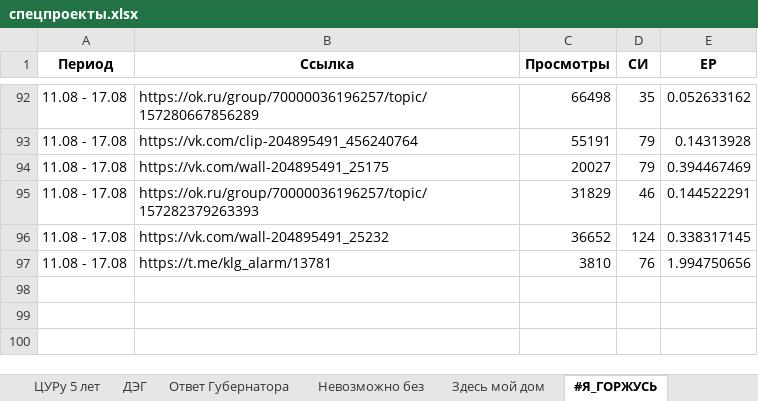
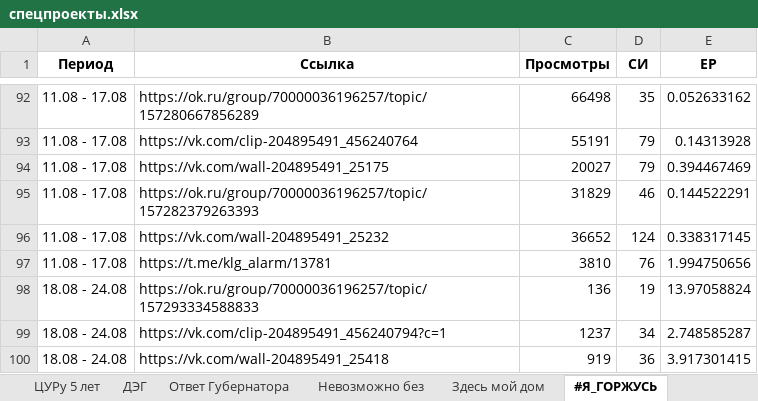
Before and after one commit to bassixs/dash, an Excel workbook: public/спецпроекты.xlsx, sheet #Я_ГОРЖУСЬ, drawn as a sheet; only a part is shown, gaps mark what is left out; values as stored, in another font and other column widths than the file's, no borders; the diff names each change by its address in the sheet, - before the commit and + after, or states it on an @@ line.

```diff
--- a/public/спецпроекты.xlsx (sheet #Я_ГОРЖУСЬ)
+++ b/public/спецпроекты.xlsx (sheet #Я_ГОРЖУСЬ)
+row 98: 18.08 - 24.08 | https://ok.ru/group/70000036196257/topic/157293334588833 | 136 | 19 | 13.97058824
+row 99: 18.08 - 24.08 | https://vk.com/clip-204895491_456240794?c=1 | 1237 | 34 | 2.748585287
+row 100: 18.08 - 24.08 | https://vk.com/wall-204895491_25418 | 919 | 36 | 3.917301415
```
Also changed, not shown: sheet Здесь и сейчас, sheet ДЭГ, sheet Здесь мой дом, 1 other file.
